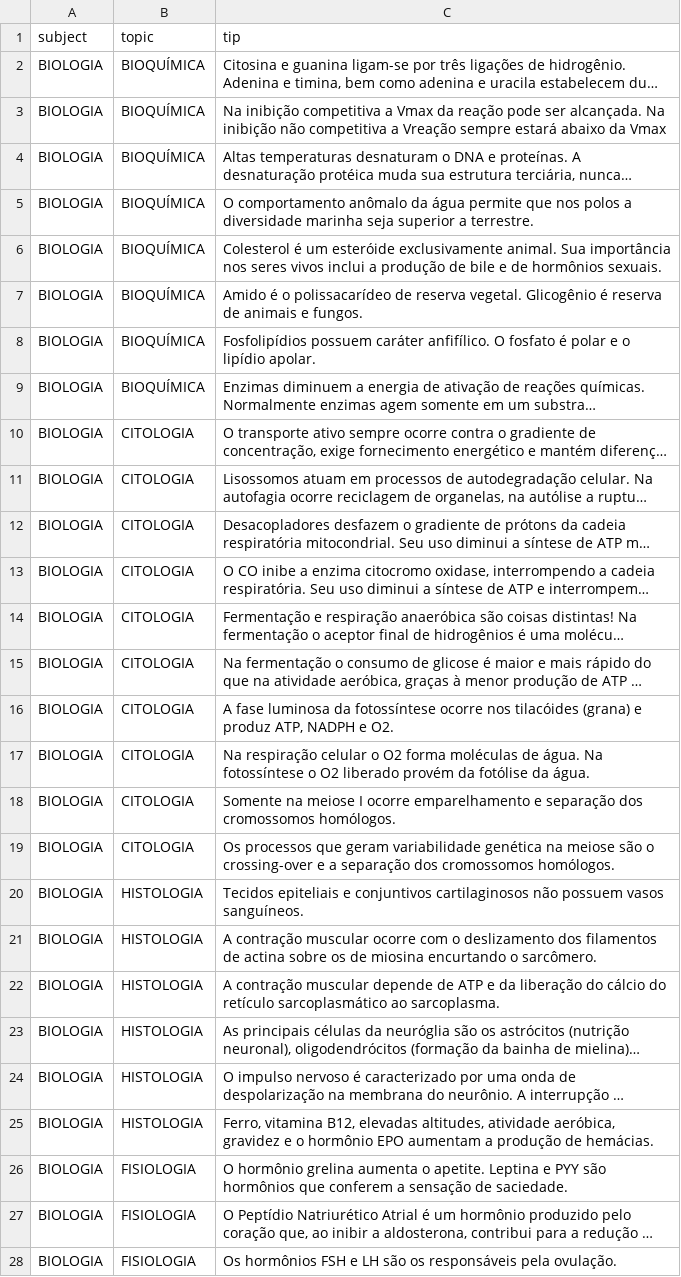
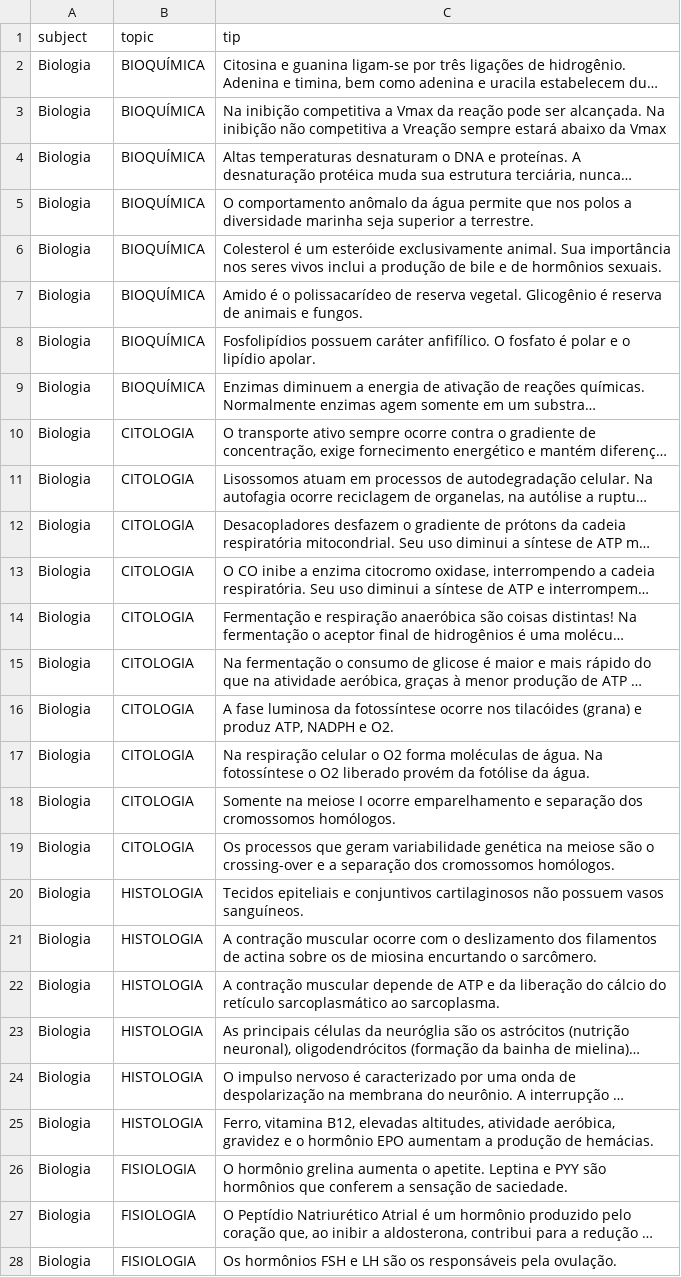
Before and after one commit to joaohenrifranco/new-tab-tips, a TSV file: assets/data/data.tsv, drawn as a sheet; only a part is shown; long unchanged cells end in …; the diff covers the shown part only; the diff names each change by its address in the sheet, - before the commit and + after, or states it on an @@ line.

Commit message:
Change subject to title case

```diff
--- a/assets/data/data.tsv
+++ b/assets/data/data.tsv
-A2:A28 (subject): BIOLOGIA
+A2:A28 (subject): Biologia
```
Also changed, not shown: 28 added rows, 28 removed rows and 35 edited cells elsewhere in this file.
